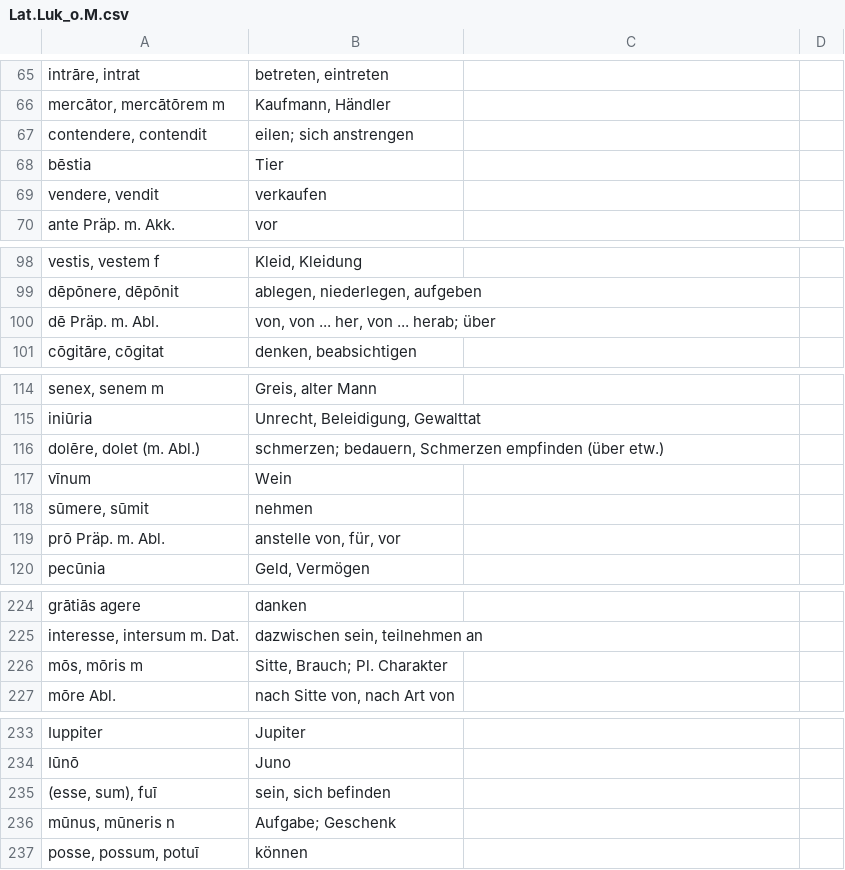
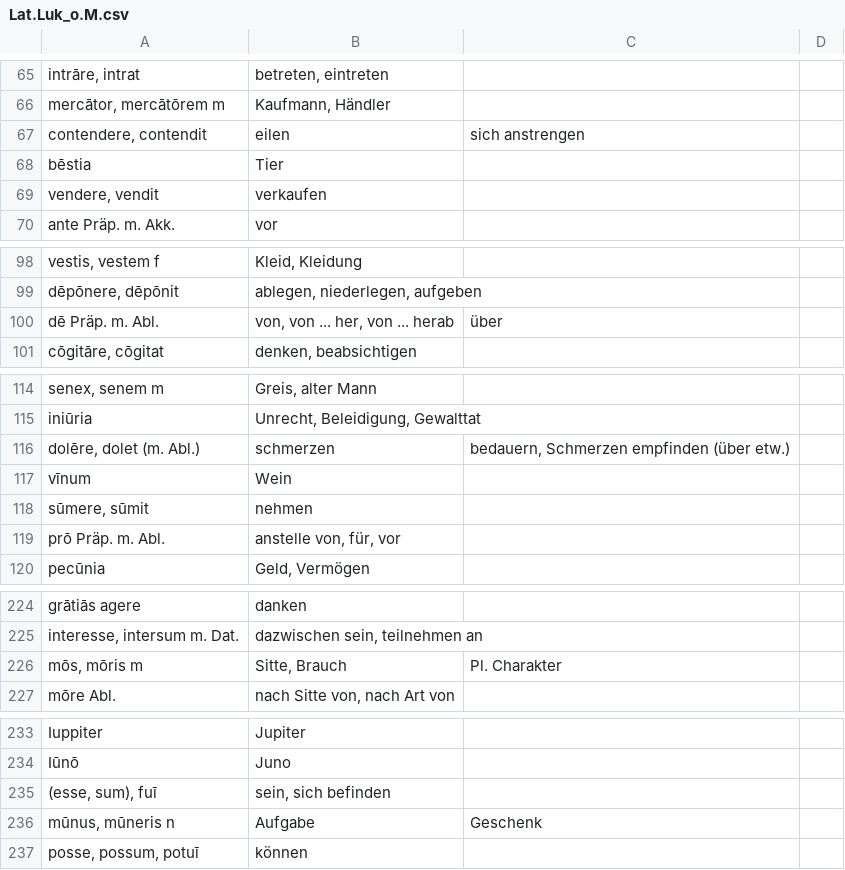
Before and after one commit to gumbax3455/gumbax3455.github.io, a CSV file: Lat.Luk_o.M.csv, drawn as a sheet; only a part is shown, gaps mark what is left out; the diff covers the shown part only.

```diff
--- a/Lat.Luk_o.M.csv
+++ b/Lat.Luk_o.M.csv
@@ -66,3 +66,3 @@ intrāre, intrat;betreten, eintreten
 mercātor, mercātōrem m;Kaufmann, Händler
-contendere, contendit;"eilen; sich anstrengen"
+contendere, contendit;eilen; sich anstrengen
 bēstia;Tier
@@ -99,3 +99,3 @@ vestis, vestem f;Kleid, Kleidung
 dēpōnere, dēpōnit;ablegen, niederlegen, aufgeben
-dē Präp. m. Abl.;"von, von ... her, von ... herab; über"
+dē Präp. m. Abl.;von, von ... her, von ... herab; über
 cōgitāre, cōgitat;denken, beabsichtigen
@@ -115,3 +115,3 @@ senex, senem m;Greis, alter Mann
 iniūria;Unrecht, Beleidigung, Gewalttat
-dolēre, dolet (m. Abl.);"schmerzen; bedauern, Schmerzen empfinden (über etw.)"
+dolēre, dolet (m. Abl.);schmerzen; bedauern, Schmerzen empfinden (über etw.)
 vīnum;Wein
@@ -225,3 +225,3 @@ grātiās agere;danken
 interesse, intersum m. Dat.;dazwischen sein, teilnehmen an
-mōs, mōris m;"Sitte, Brauch; Pl. Charakter"
+mōs, mōris m;Sitte, Brauch; Pl. Charakter
 mōre Abl.;nach Sitte von, nach Art von
@@ -235,3 +235,3 @@ Iūnō;Juno
 (esse, sum), fuī;sein, sich befinden
-mūnus, mūneris n;"Aufgabe; Geschenk"
+mūnus, mūneris n;Aufgabe; Geschenk
 posse, possum, potuī;können
```
Also changed, not shown: 27 edited cells elsewhere in this file.
